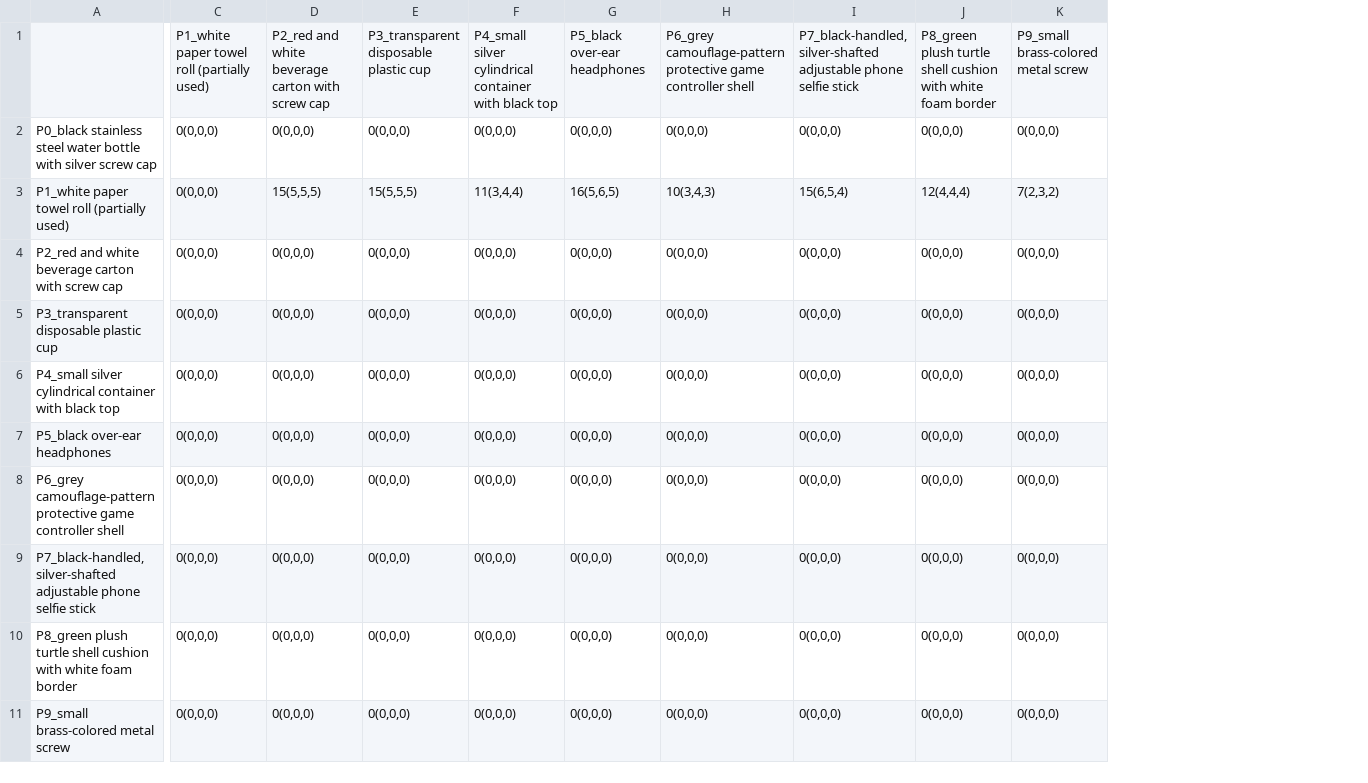
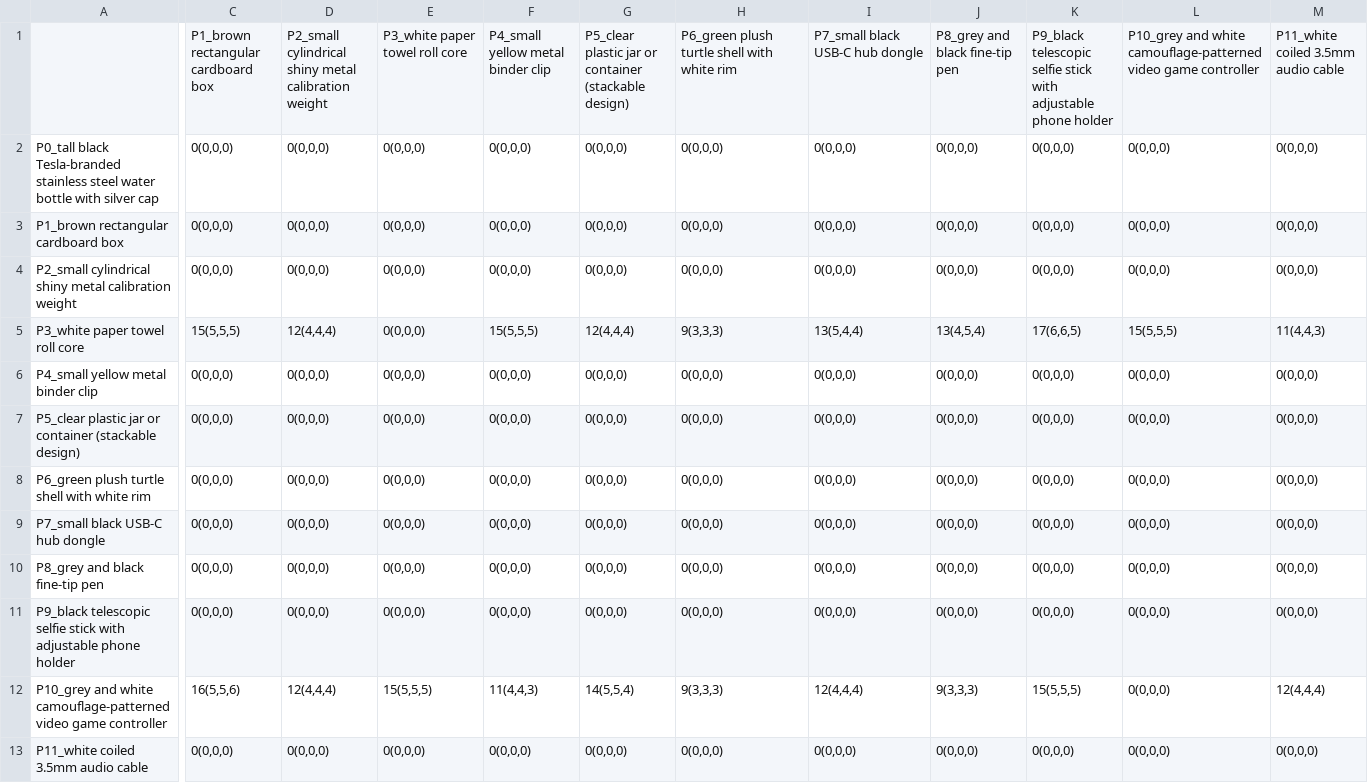
Before and after one commit to aaronghc/YOLO-World-Seg, a CSV file: proxeek/output/interaction_matrix_3d_rel1_Axe_to_FireWood.csv, drawn as a sheet; only a part is shown, gaps mark what is left out; removed rows and columns are numbered as before the commit, all else as after; rows hold the shown columns only; the diff names each change by its address in the sheet, - before the commit and + after, or states it on an @@ line.

```diff
--- a/proxeek/output/interaction_matrix_3d_rel1_Axe_to_FireWood.csv
+++ b/proxeek/output/interaction_matrix_3d_rel1_Axe_to_FireWood.csv
-column A, rows 2-10: P0_black stainless steel water bottle with silver screw cap | P1_white paper towel roll (partially used) | P2_red and white beverage carton with screw cap | P3_transparent disposable plastic cup | P4_small silver cylindrical container with black top | P5_black over-ear headphones | P6_grey camouflage-pattern protective game controller shell | P7_black-handled, silver-shafted adjustable phone selfie stick | P8_green plush turtle shell cushion with white foam border
+column A, row 2: P0_tall black Tesla-branded stainless steel water bottle with silver cap; rows 5-11: P3_white paper towel roll core | P4_small yellow metal binder clip | P5_clear plastic jar or container (stackable design) | P6_green plush turtle shell with white rim | P7_small black USB-C hub dongle | P8_grey and black fine-tip pen | P9_black telescopic selfie stick with adjustable phone holder; row 13: P11_white coiled 3.5mm audio cable
+column L, row 2: 0(0,0,0); rows 5-11: 15(5,5,5) | 0(0,0,0) | 0(0,0,0) | 0(0,0,0) | 0(0,0,0) | 0(0,0,0) | 0(0,0,0); row 13: 0(0,0,0)
+column M, row 2: 0(0,0,0); rows 5-11: 11(4,4,3) | 0(0,0,0) | 0(0,0,0) | 0(0,0,0) | 0(0,0,0) | 0(0,0,0) | 0(0,0,0); row 13: 0(0,0,0)
-row 1:  | P1_white paper towel roll (partially used) | P2_red and white beverage carton with screw cap | P3_transparent disposable plastic cup | P4_small silver cylindrical container with black top | P5_black over-ear headphones | P6_grey camouflage-pattern protective game controller shell | P7_black-handled, silver-shafted adjustable phone selfie stick | P8_green plush turtle shell cushion with white foam border | P9_small brass-colored metal screw
+row 1:  | P1_brown rectangular cardboard box | P2_small cylindrical shiny metal calibration weight | P3_white paper towel roll core | P4_small yellow metal binder clip | P5_clear plastic jar or container (stackable design) | P6_green plush turtle shell with white rim | P7_small black USB-C hub dongle | P8_grey and black fine-tip pen | P9_black telescopic selfie stick with adjustable phone holder | P10_grey and white camouflage-patterned video game controller | P11_white coiled 3.5mm audio cable
@@ row 11 moved to row 3: P1_brown rectangular cardboard box @@
+row 4: P2_small cylindrical shiny metal calibration weight | 0(0,0,0) | 0(0,0,0) | 0(0,0,0) | 0(0,0,0) | 0(0,0,0) | 0(0,0,0) | 0(0,0,0) | 0(0,0,0) | 0(0,0,0) | 0(0,0,0) | 0(0,0,0)
-C5: 0(0,0,0)
+C5: 15(5,5,5)
-D5: 15(5,5,5)
+D5: 12(4,4,4)
-E5: 15(5,5,5)
+E5: 0(0,0,0)
-F5: 11(3,4,4)
+F5: 15(5,5,5)
-G5: 16(5,6,5)
+G5: 12(4,4,4)
-H5: 10(3,4,3)
+H5: 9(3,3,3)
-I5: 15(6,5,4)
+I5: 13(5,4,4)
-J5: 12(4,4,4)
+J5: 13(4,5,4)
-K5: 7(2,3,2)
+K5: 17(6,6,5)
+row 12: P10_grey and white camouflage-patterned video game controller | 16(5,5,6) | 12(4,4,4) | 15(5,5,5) | 11(4,4,3) | 14(5,5,4) | 9(3,3,3) | 12(4,4,4) | 9(3,3,3) | 15(5,5,5) | 0(0,0,0) | 12(4,4,4)
```
Also changed, not shown: proxeek/output/interaction_matrix_3d_rel0_Hammer_to_Watermelon.csv, proxeek/output/interaction_matrix_3d_summary.csv, 18 other files.
